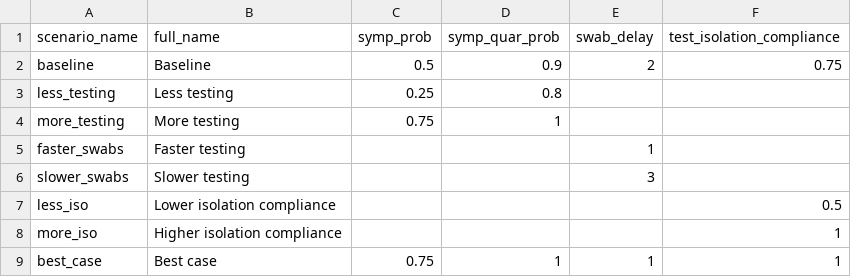
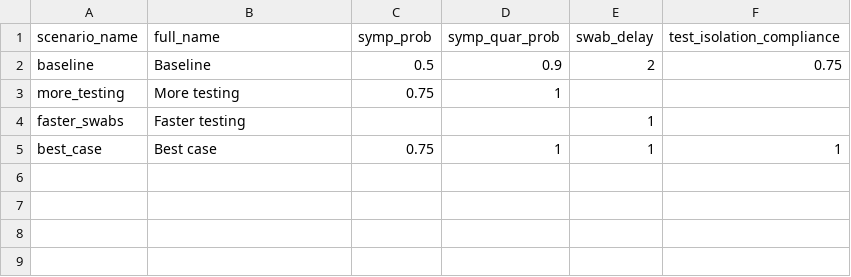
Before and after one commit to brain-modelling-group/covasim-qld-model, a CSV file: applications/Susceptibility/scenarios.csv, drawn as a sheet; the diff names each change by its address in the sheet, - before the commit and + after, or states it on an @@ line.

Commit message:
Reduced scenarios, added population caching

```diff
--- a/applications/Susceptibility/scenarios.csv
+++ b/applications/Susceptibility/scenarios.csv
-row 3: less_testing | Less testing | 0.25 | 0.8
-row 6: slower_swabs | Slower testing |  |  | 3
-row 7: less_iso | Lower isolation compliance |  |  |  | 0.5
-row 8: more_iso | Higher isolation compliance |  |  |  | 1
```
Also changed, not shown: 4 other files.
